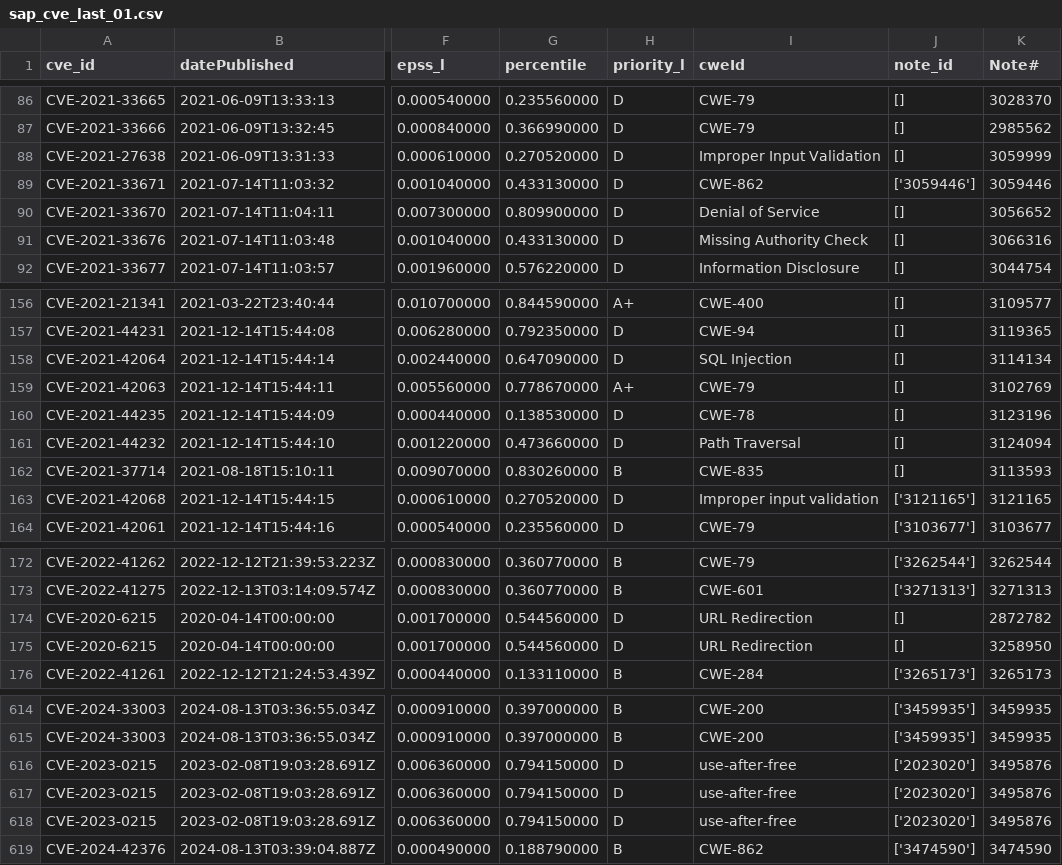
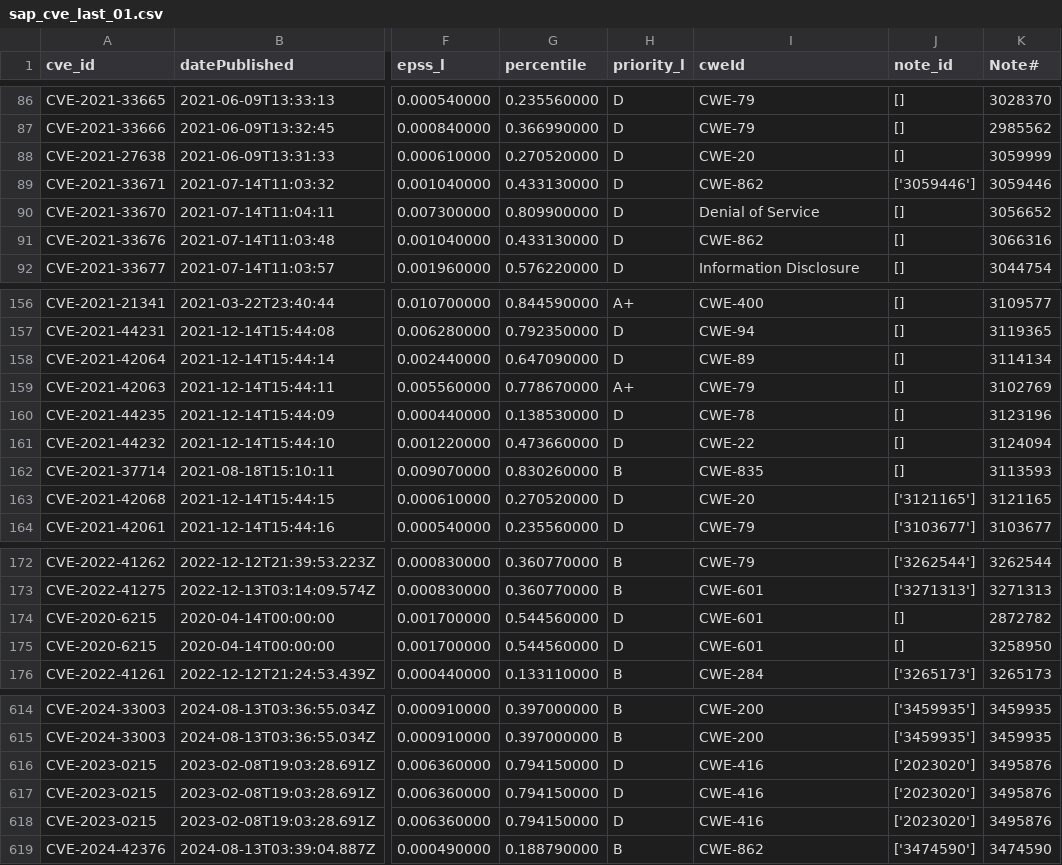
Before and after one commit to rhnux/sap_compass_vulns, a CSV file: data/sap_cve_last_01.csv, drawn as a sheet; only a part is shown, gaps mark what is left out; the diff covers the shown part only; the diff names each change by its address in the sheet, - before the commit and + after, or states it on an @@ line.

```diff
--- a/data/sap_cve_last_01.csv
+++ b/data/sap_cve_last_01.csv
-I88 (cweId): Improper Input Validation
+I88 (cweId): CWE-20
-I91 (cweId): Missing Authority Check
+I91 (cweId): CWE-862
-I158 (cweId): SQL Injection
+I158 (cweId): CWE-89
-I161 (cweId): Path Traversal
+I161 (cweId): CWE-22
-I163 (cweId): Improper input validation
+I163 (cweId): CWE-20
-I174:I175 (cweId): URL Redirection
+I174:I175 (cweId): CWE-601
-I616:I618 (cweId): use-after-free
+I616:I618 (cweId): CWE-416
```
Also changed, not shown: 32 edited cells elsewhere in this file, 4 other files.
